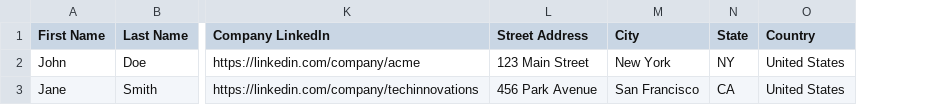
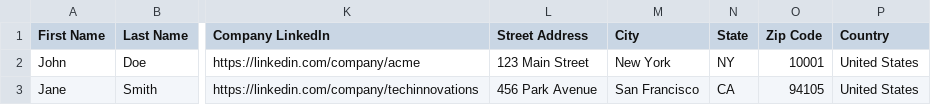
Before and after one commit to wadudshuvro/BD-Dashboard-SJ, a CSV file: public/lead-import-template.csv, drawn as a sheet; only a part is shown, gaps mark what is left out; the diff names each change by its address in the sheet, - before the commit and + after, or states it on an @@ line.

```diff
--- a/public/lead-import-template.csv
+++ b/public/lead-import-template.csv
+column O (Zip Code), rows 2-3: 10001 | 94105
```
Also changed, not shown: 2 other files.
